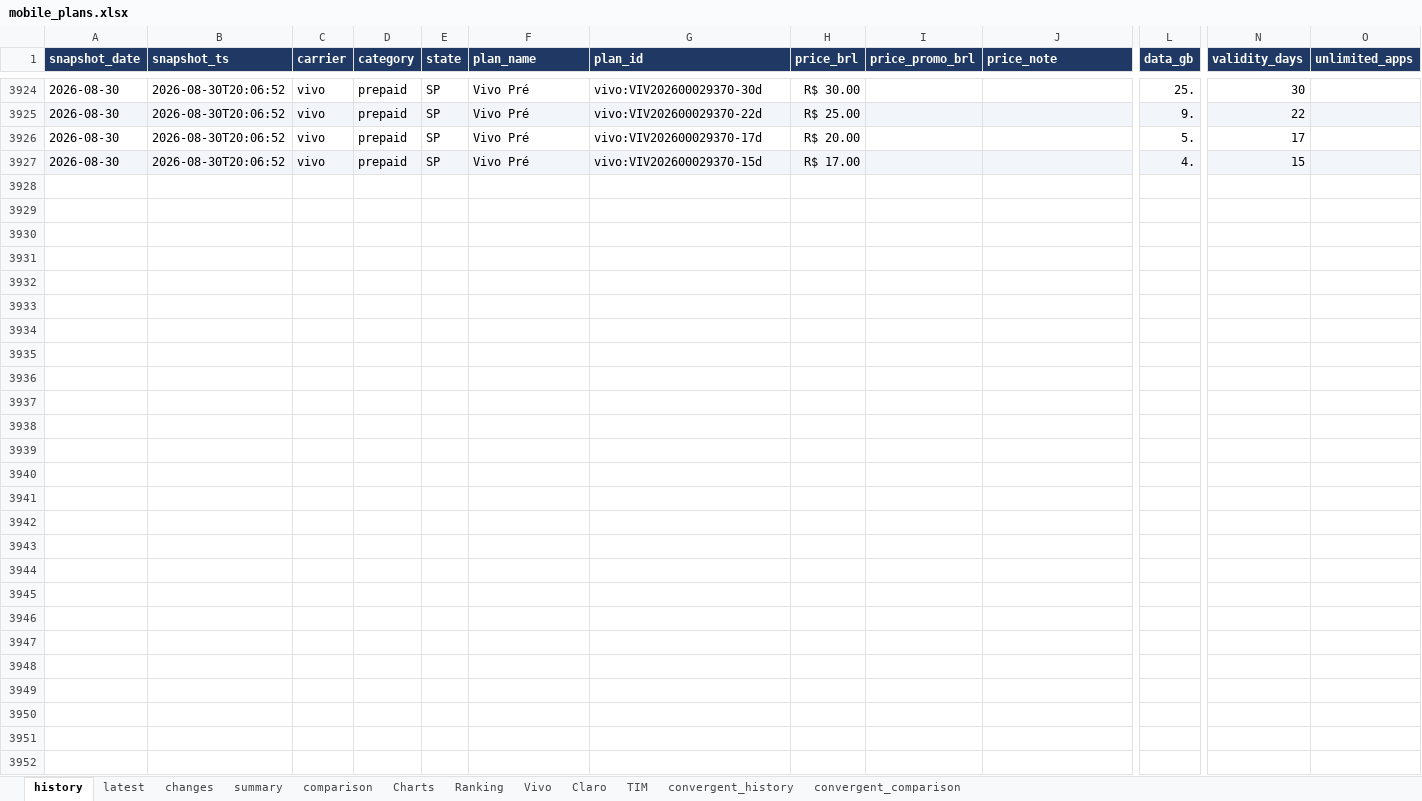
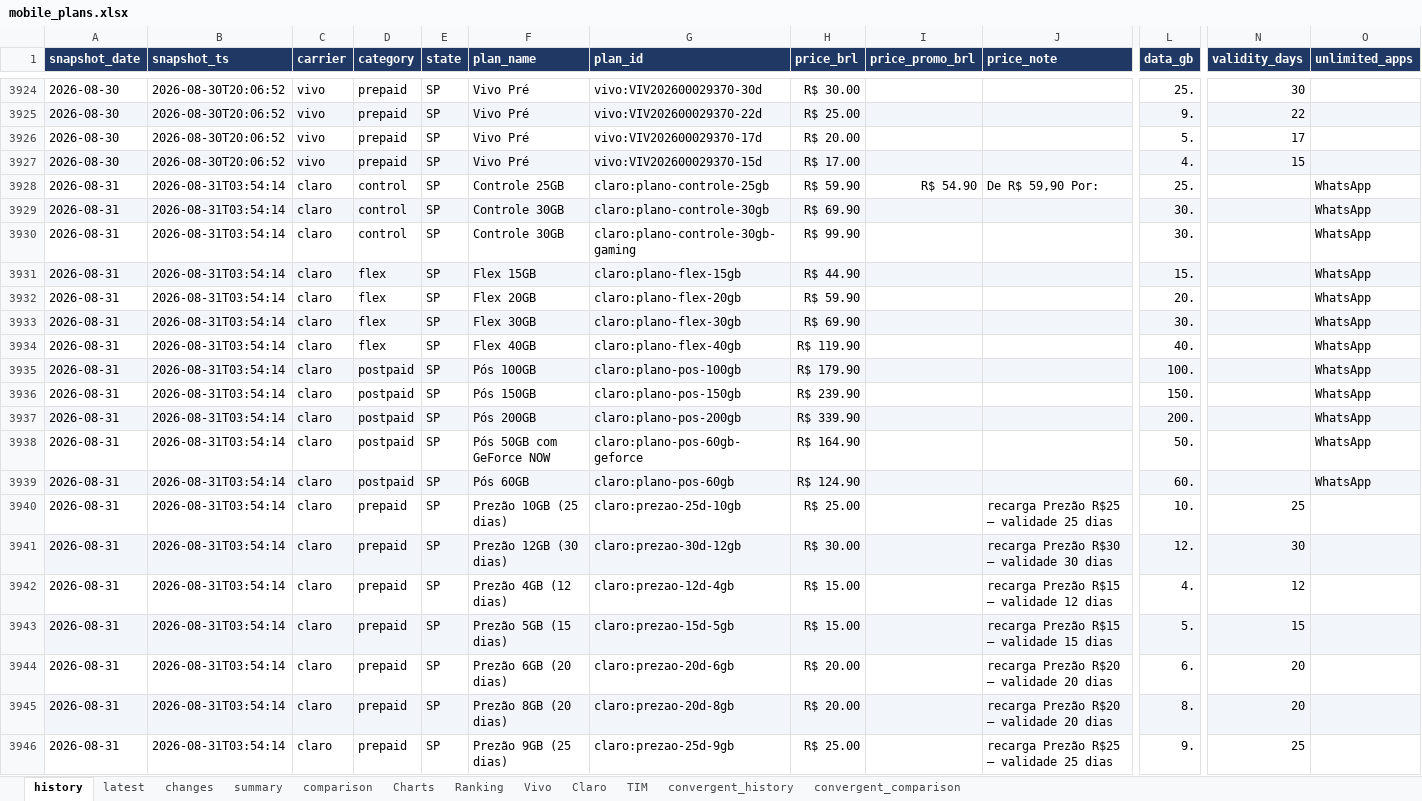
Before and after one commit to rafaelxoliver4-art/prompt-project-builder, an Excel workbook: projects/mobile-price-tracker/data/mobile_plans.xlsx, sheet history, drawn as a sheet; only a part is shown, gaps mark what is left out; values as stored, in another font and other column widths than the file's, no borders; rows hold the shown columns only; the diff covers the shown part only; the diff names each change by its address in the sheet, - before the commit and + after, or states it on an @@ line.

```diff
--- a/projects/mobile-price-tracker/data/mobile_plans.xlsx (sheet history)
+++ b/projects/mobile-price-tracker/data/mobile_plans.xlsx (sheet history)
+row 3928: 2026-08-31 | 2026-08-31T03:54:14 | claro | control | SP | Controle 25GB | claro:plano-controle-25gb | R$ 59.90 | R$ 54.90 | De R$ 59,90 Por: | 25. |  | WhatsApp
+row 3929: 2026-08-31 | 2026-08-31T03:54:14 | claro | control | SP | Controle 30GB | claro:plano-controle-30gb | R$ 69.90 |  |  | 30. |  | WhatsApp
+row 3930: 2026-08-31 | 2026-08-31T03:54:14 | claro | control | SP | Controle 30GB | claro:plano-controle-30gb-gaming | R$ 99.90 |  |  | 30. |  | WhatsApp
+row 3931: 2026-08-31 | 2026-08-31T03:54:14 | claro | flex | SP | Flex 15GB | claro:plano-flex-15gb | R$ 44.90 |  |  | 15. |  | WhatsApp
+row 3932: 2026-08-31 | 2026-08-31T03:54:14 | claro | flex | SP | Flex 20GB | claro:plano-flex-20gb | R$ 59.90 |  |  | 20. |  | WhatsApp
+row 3933: 2026-08-31 | 2026-08-31T03:54:14 | claro | flex | SP | Flex 30GB | claro:plano-flex-30gb | R$ 69.90 |  |  | 30. |  | WhatsApp
+row 3934: 2026-08-31 | 2026-08-31T03:54:14 | claro | flex | SP | Flex 40GB | claro:plano-flex-40gb | R$ 119.90 |  |  | 40. |  | WhatsApp
+row 3935: 2026-08-31 | 2026-08-31T03:54:14 | claro | postpaid | SP | Pós 100GB | claro:plano-pos-100gb | R$ 179.90 |  |  | 100. |  | WhatsApp
+row 3936: 2026-08-31 | 2026-08-31T03:54:14 | claro | postpaid | SP | Pós 150GB | claro:plano-pos-150gb | R$ 239.90 |  |  | 150. |  | WhatsApp
+row 3937: 2026-08-31 | 2026-08-31T03:54:14 | claro | postpaid | SP | Pós 200GB | claro:plano-pos-200gb | R$ 339.90 |  |  | 200. |  | WhatsApp
+row 3938: 2026-08-31 | 2026-08-31T03:54:14 | claro | postpaid | SP | Pós 50GB com GeForce NOW | claro:plano-pos-60gb-geforce | R$ 164.90 |  |  | 50. |  | WhatsApp
+row 3939: 2026-08-31 | 2026-08-31T03:54:14 | claro | postpaid | SP | Pós 60GB | claro:plano-pos-60gb | R$ 124.90 |  |  | 60. |  | WhatsApp
+row 3940: 2026-08-31 | 2026-08-31T03:54:14 | claro | prepaid | SP | Prezão 10GB (25 dias) | claro:prezao-25d-10gb | R$ 25.00 |  | recarga Prezão R$25 — validade 25 dias | 10. | 25
+row 3941: 2026-08-31 | 2026-08-31T03:54:14 | claro | prepaid | SP | Prezão 12GB (30 dias) | claro:prezao-30d-12gb | R$ 30.00 |  | recarga Prezão R$30 — validade 30 dias | 12. | 30
+row 3942: 2026-08-31 | 2026-08-31T03:54:14 | claro | prepaid | SP | Prezão 4GB (12 dias) | claro:prezao-12d-4gb | R$ 15.00 |  | recarga Prezão R$15 — validade 12 dias | 4. | 12
+row 3943: 2026-08-31 | 2026-08-31T03:54:14 | claro | prepaid | SP | Prezão 5GB (15 dias) | claro:prezao-15d-5gb | R$ 15.00 |  | recarga Prezão R$15 — validade 15 dias | 5. | 15
+row 3944: 2026-08-31 | 2026-08-31T03:54:14 | claro | prepaid | SP | Prezão 6GB (20 dias) | claro:prezao-20d-6gb | R$ 20.00 |  | recarga Prezão R$20 — validade 20 dias | 6. | 20
+row 3945: 2026-08-31 | 2026-08-31T03:54:14 | claro | prepaid | SP | Prezão 8GB (20 dias) | claro:prezao-20d-8gb | R$ 20.00 |  | recarga Prezão R$20 — validade 20 dias | 8. | 20
+row 3946: 2026-08-31 | 2026-08-31T03:54:14 | claro | prepaid | SP | Prezão 9GB (25 dias) | claro:prezao-25d-9gb | R$ 25.00 |  | recarga Prezão R$25 — validade 25 dias | 9. | 25
```
Also changed, not shown: 43 added rows elsewhere in this sheet, sheet convergent_history, sheet latest, sheet comparison, sheet Charts, sheet convergent_comparison, sheet summary, charts or pictures.
